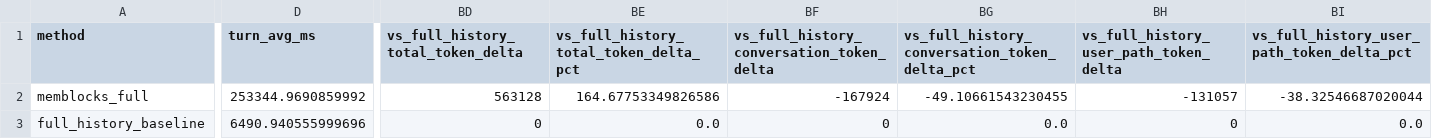
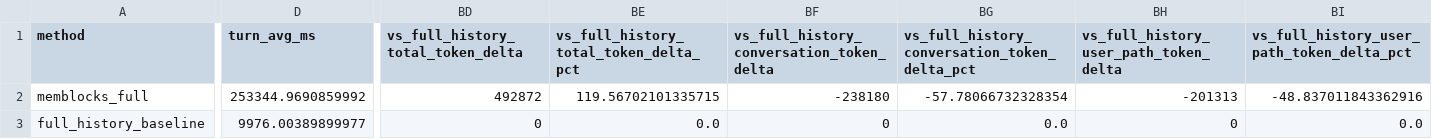
Before and after one commit to Ashish-Pandey62/MemBlocks, a CSV file: evaluation/run_20260329_020528/comparison.csv, drawn as a sheet; only a part is shown, gaps mark what is left out; the diff covers the shown part only; the diff names each change by its address in the sheet, - before the commit and + after, or states it on an @@ line.

```diff
--- a/evaluation/run_20260329_020528/comparison.csv
+++ b/evaluation/run_20260329_020528/comparison.csv
-BD2: 563128
+BD2: 492872
-BE2: 164.67753349826586
+BE2: 119.56702101335715
-BF2: -167924
+BF2: -238180
-BG2: -49.10661543230455
+BG2: -57.78066732328354
-BH2: -131057
+BH2: -201313
-BI2: -38.32546687020044
+BI2: -48.837011843362916
-D3 (turn_avg_ms): 6490.940555999696
+D3 (turn_avg_ms): 9976.00389899977
```
Also changed, not shown: 12 edited cells elsewhere in this file, evaluation/run_20260329_020528/full_history_baseline/llm_call_type_summary.csv, evaluation/run_20260329_020528/full_history_baseline/turns.csv, 7 other files.
